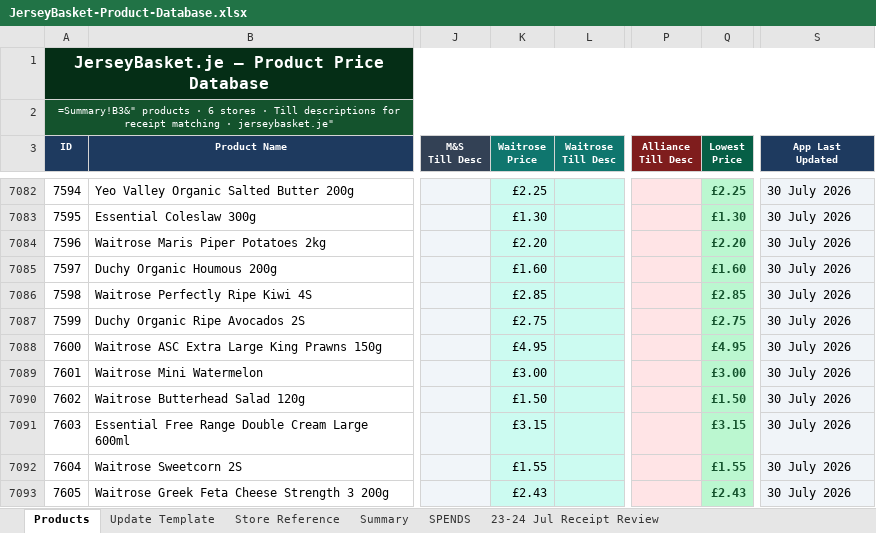
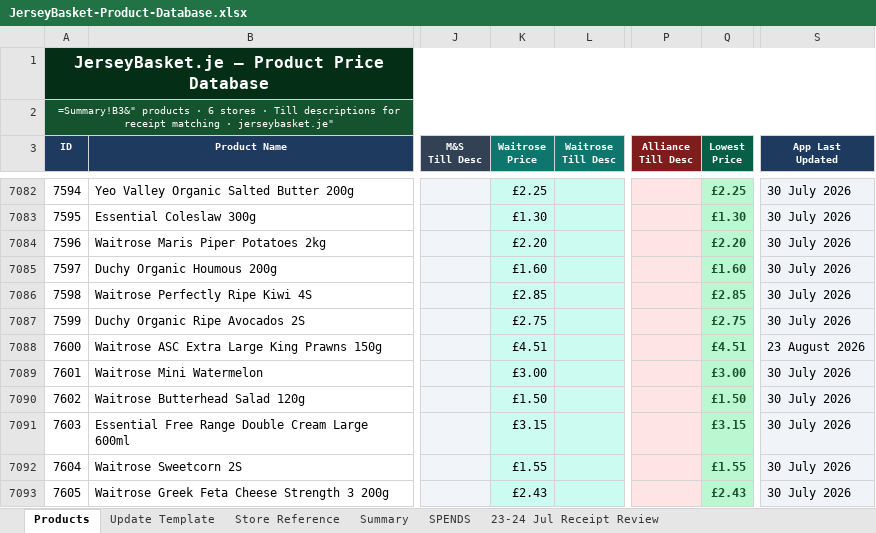
Before and after one commit to Predator1960/JerseyBasket, an Excel workbook: JerseyBasket-Product-Database.xlsx, sheet Products, drawn as a sheet; only a part is shown, gaps mark what is left out; values as stored, in another font and other column widths than the file's, no borders; formulas without a stored value are shown as written; the diff names each change by its address in the sheet, - before the commit and + after, or states it on an @@ line.

```diff
--- a/JerseyBasket-Product-Database.xlsx (sheet Products)
+++ b/JerseyBasket-Product-Database.xlsx (sheet Products)
-K7088 (Waitrose Price): £4.95
+K7088 (Waitrose Price): £4.51
-Q7088 (Lowest Price): £4.95
+Q7088 (Lowest Price): £4.51
-S7088 (App Last Updated): 30 July 2026
+S7088 (App Last Updated): 23 August 2026
```
Also changed, not shown: 1 other file.
